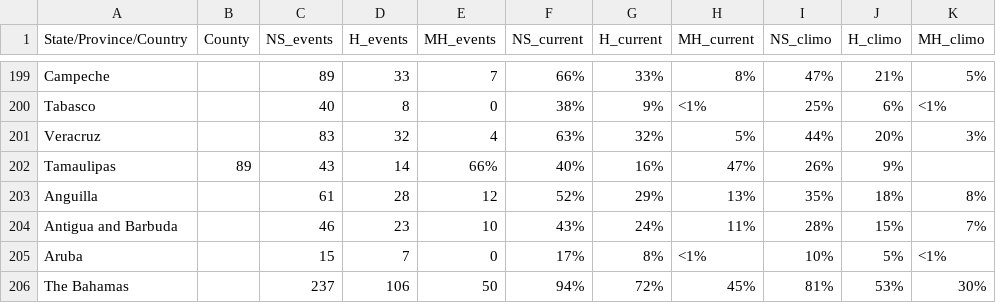
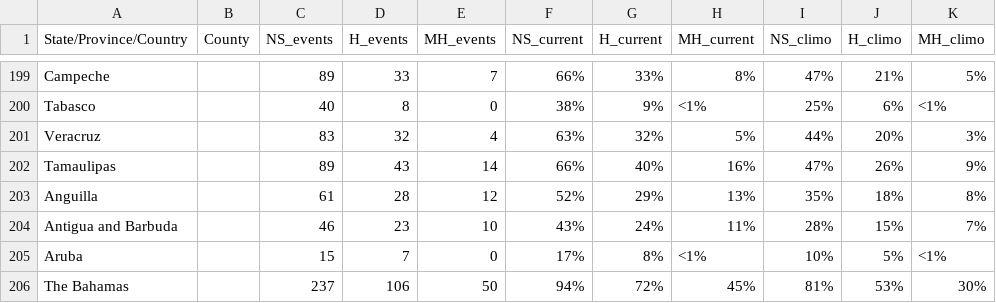
Before and after one commit to csu-tropical/csu-tropical, a CSV file: _data/tc_impacts/landfall_probabilities.csv, drawn as a sheet; only a part is shown, gaps mark what is left out; removed rows and columns are numbered as before the commit, all else as after; the diff names each change by its address in the sheet, - before the commit and + after, or states it on an @@ line.

Commit message:
Update with Mexican state landfall probabilities

```diff
--- a/_data/tc_impacts/landfall_probabilities.csv
+++ b/_data/tc_impacts/landfall_probabilities.csv
-row 202: Tamaulipas | 89 | 43 | 14 | 66% | 40% | 16% | 47% | 26% | 9%
+row 202: Tamaulipas |  | 89 | 43 | 14 | 66% | 40% | 16% | 47% | 26% | 9%
```
